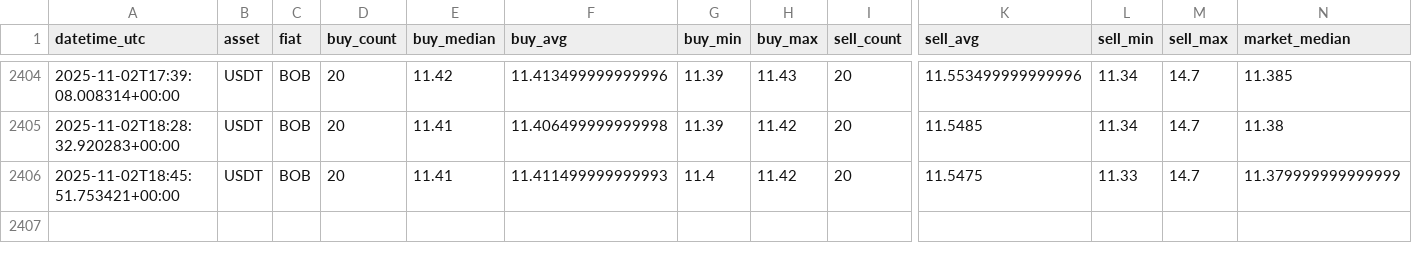
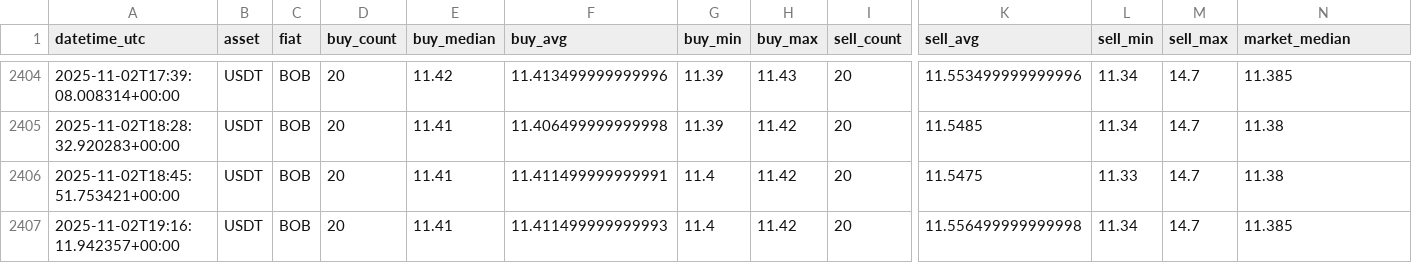
Before and after one commit to Crismtc/binance-p2p, a CSV file: data/p2p_bob_usdt.csv, drawn as a sheet; only a part is shown, gaps mark what is left out; rows hold the shown columns only; the diff names each change by its address in the sheet, - before the commit and + after, or states it on an @@ line.

```diff
--- a/data/p2p_bob_usdt.csv
+++ b/data/p2p_bob_usdt.csv
-F2406 (buy_avg): 11.411499999999993
+F2406 (buy_avg): 11.411499999999991
-N2406 (market_median): 11.379999999999999
+N2406 (market_median): 11.38
+row 2407: 2025-11-02T19:16:11.942357+00:00 | USDT | BOB | 20 | 11.41 | 11.411499999999993 | 11.4 | 11.42 | 20 | 11.556499999999998 | 11.34 | 14.7 | 11.385
```
